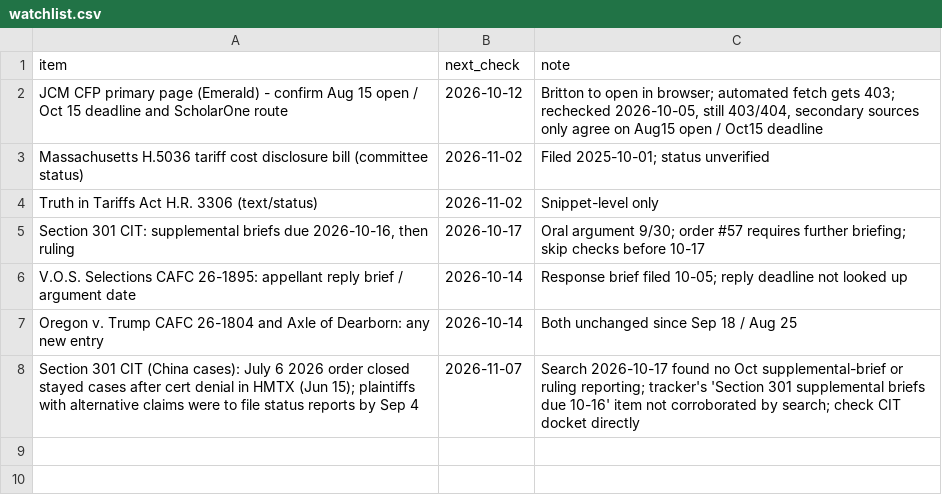
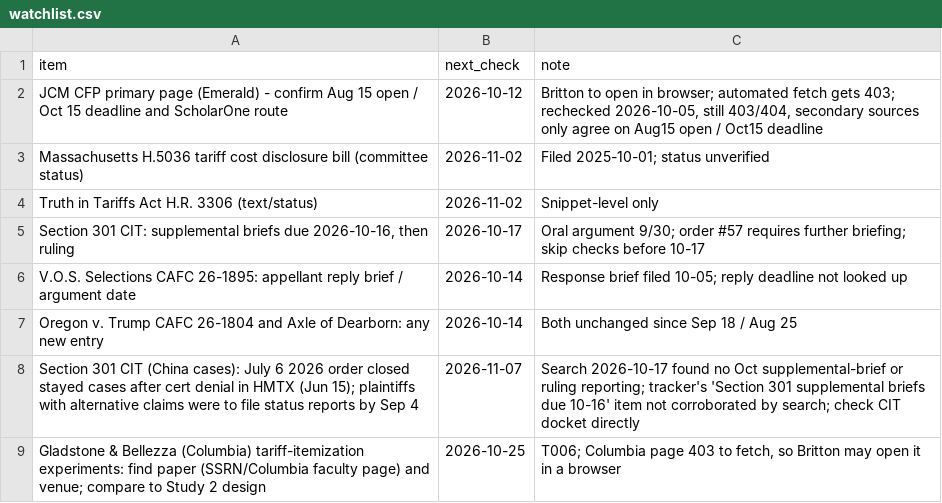
Before and after one commit to brittonleggett/research-threads-cloud, a CSV file: TARIFF_PAPER/04_DATA/watchlist.csv, drawn as a sheet; the diff names each change by its address in the sheet, - before the commit and + after, or states it on an @@ line.

```diff
--- a/TARIFF_PAPER/04_DATA/watchlist.csv
+++ b/TARIFF_PAPER/04_DATA/watchlist.csv
+row 9: Gladstone & Bellezza (Columbia) tariff-itemization experiments: find paper (SSRN/Columbia faculty page) and venue; compare to Study 2 design | 2026-10-25 | T006; Columbia page 403 to fetch, so Britton may open it in a browser
```
Also changed, not shown: FLOCK_CAMERAS_PAPER/04_DATA/candidate_leads.csv, FLOCK_CAMERAS_PAPER/04_DATA/watchlist.csv, 5 other files.
